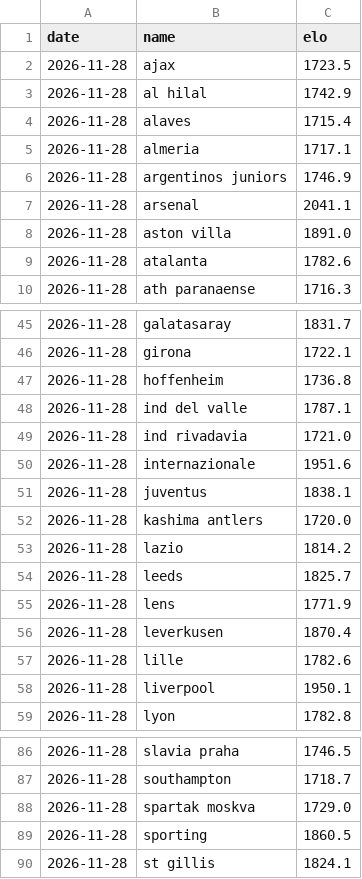
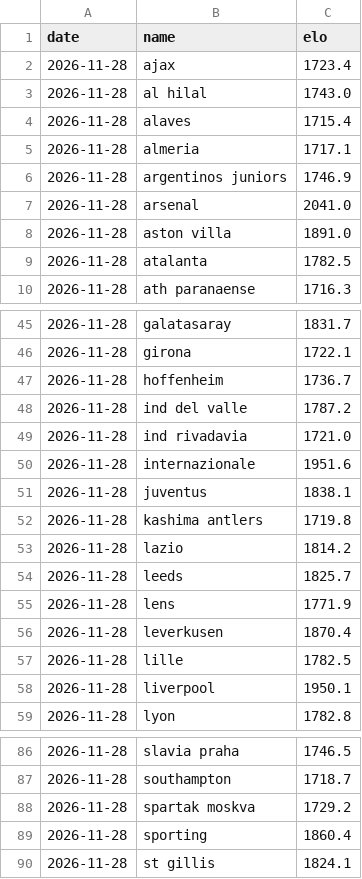
Before and after one commit to ryan7zoom/oraclepitchv2, a CSV file: data/power/clubelo.csv, drawn as a sheet; only a part is shown, gaps mark what is left out; the diff covers the shown part only.

```diff
--- a/data/power/clubelo.csv
+++ b/data/power/clubelo.csv
@@ -1,4 +1,4 @@
 date,name,elo
-2026-11-28,ajax,1723.5
-2026-11-28,al hilal,1742.9
+2026-11-28,ajax,1723.4
+2026-11-28,al hilal,1743.0
 2026-11-28,alaves,1715.4
@@ -6,5 +6,5 @@ date,name,elo
 2026-11-28,argentinos juniors,1746.9
-2026-11-28,arsenal,2041.1
+2026-11-28,arsenal,2041.0
 2026-11-28,aston villa,1891.0
-2026-11-28,atalanta,1782.6
+2026-11-28,atalanta,1782.5
 2026-11-28,ath paranaense,1716.3
@@ -46,4 +46,4 @@ date,name,elo
 2026-11-28,girona,1722.1
-2026-11-28,hoffenheim,1736.8
-2026-11-28,ind del valle,1787.1
+2026-11-28,hoffenheim,1736.7
+2026-11-28,ind del valle,1787.2
 2026-11-28,ind rivadavia,1721.0
@@ -51,3 +51,3 @@ date,name,elo
 2026-11-28,juventus,1838.1
-2026-11-28,kashima antlers,1720.0
+2026-11-28,kashima antlers,1719.8
 2026-11-28,lazio,1814.2
@@ -56,3 +56,3 @@ date,name,elo
 2026-11-28,leverkusen,1870.4
-2026-11-28,lille,1782.6
+2026-11-28,lille,1782.5
 2026-11-28,liverpool,1950.1
@@ -87,4 +87,4 @@ date,name,elo
 2026-11-28,southampton,1718.7
-2026-11-28,spartak moskva,1729.0
-2026-11-28,sporting,1860.5
+2026-11-28,spartak moskva,1729.2
+2026-11-28,sporting,1860.4
 2026-11-28,st gillis,1824.1
```
Also changed, not shown: 11 edited cells elsewhere in this file, data/v2/ledger.csv, 4 other files.
